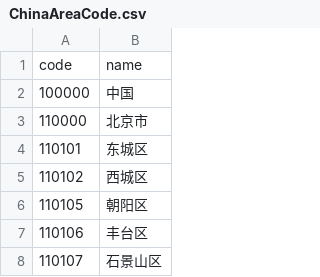
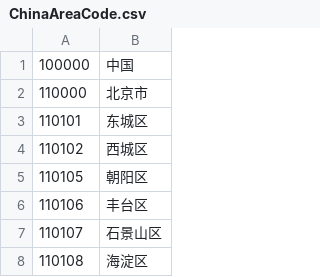
Before and after one commit to DeadPoetSpoon/QuickMapping, a CSV file: static/ChinaAreaCode.csv, drawn as a sheet; only a part is shown; the shorter side is filled out with more unchanged rows.

```diff
--- a/static/ChinaAreaCode.csv
+++ b/static/ChinaAreaCode.csv
@@ -1,2 +1 @@
-code,name
 100000,中国
```
Also changed, not shown: 2 other files.
